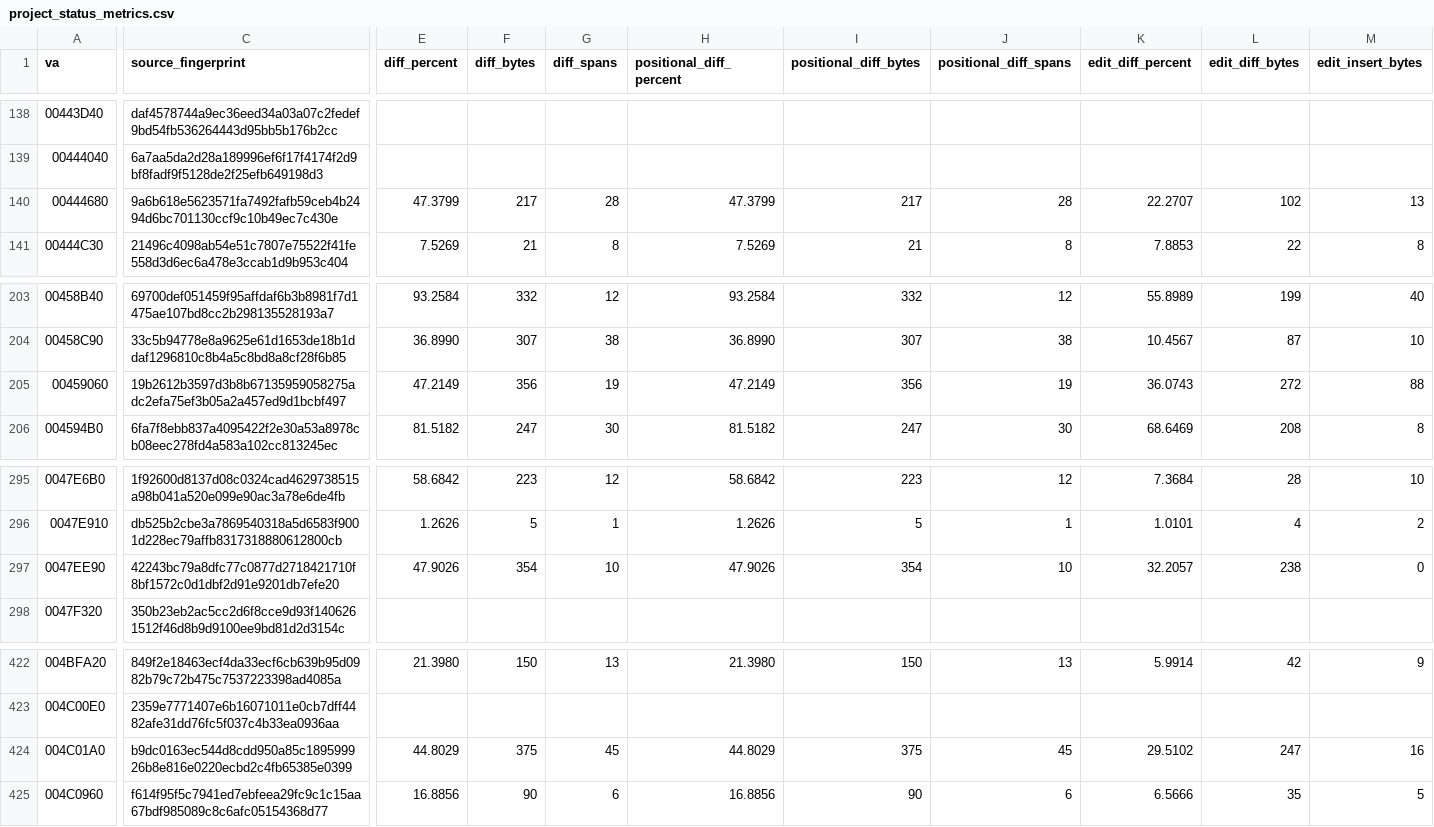
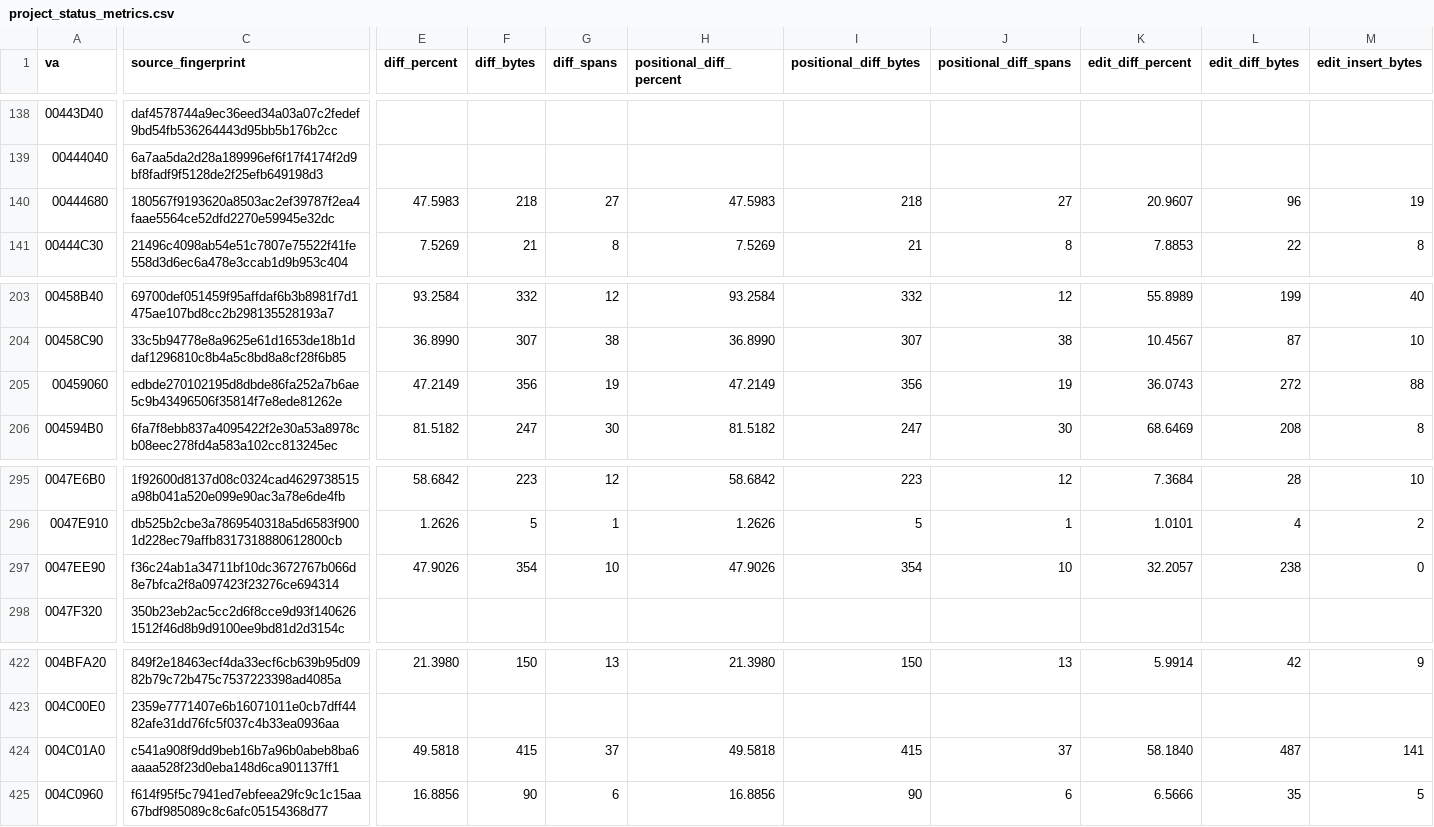
Before and after one commit to dcostap/aoe1-decomp, a CSV file: project_status_metrics.csv, drawn as a sheet; only a part is shown, gaps mark what is left out; the diff covers the shown part only; the diff names each change by its address in the sheet, - before the commit and + after, or states it on an @@ line.

Commit message:
Refresh project status metrics

```diff
--- a/project_status_metrics.csv
+++ b/project_status_metrics.csv
-C140 (source_fingerprint): 9a6b618e5623571fa7492fafb59ceb4b2494d6bc701130ccf9c10b49ec7c430e
+C140 (source_fingerprint): 180567f9193620a8503ac2ef39787f2ea4faae5564ce52dfd2270e59945e32dc
-E140 (diff_percent): 47.3799
+E140 (diff_percent): 47.5983
-F140 (diff_bytes): 217
+F140 (diff_bytes): 218
-G140 (diff_spans): 28
+G140 (diff_spans): 27
-H140 (positional_diff_percent): 47.3799
+H140 (positional_diff_percent): 47.5983
-I140 (positional_diff_bytes): 217
+I140 (positional_diff_bytes): 218
-J140 (positional_diff_spans): 28
+J140 (positional_diff_spans): 27
-K140 (edit_diff_percent): 22.2707
+K140 (edit_diff_percent): 20.9607
-L140 (edit_diff_bytes): 102
+L140 (edit_diff_bytes): 96
-M140 (edit_insert_bytes): 13
+M140 (edit_insert_bytes): 19
-C205 (source_fingerprint): 19b2612b3597d3b8b67135959058275adc2efa75ef3b05a2a457ed9d1bcbf497
+C205 (source_fingerprint): edbde270102195d8dbde86fa252a7b6ae5c9b43496506f35814f7e8ede81262e
-C297 (source_fingerprint): 42243bc79a8dfc77c0877d2718421710f8bf1572c0d1dbf2d91e9201db7efe20
+C297 (source_fingerprint): f36c24ab1a34711bf10dc3672767b066d8e7bfca2f8a097423f23276ce694314
-C424 (source_fingerprint): b9dc0163ec544d8cdd950a85c189599926b8e816e0220ecbd2c4fb65385e0399
+C424 (source_fingerprint): c541a908f9dd9beb16b7a96b0abeb8ba6aaaa528f23d0eba148d6ca901137ff1
-E424 (diff_percent): 44.8029
+E424 (diff_percent): 49.5818
-F424 (diff_bytes): 375
+F424 (diff_bytes): 415
-G424 (diff_spans): 45
+G424 (diff_spans): 37
-H424 (positional_diff_percent): 44.8029
+H424 (positional_diff_percent): 49.5818
-I424 (positional_diff_bytes): 375
+I424 (positional_diff_bytes): 415
-J424 (positional_diff_spans): 45
+J424 (positional_diff_spans): 37
-K424 (edit_diff_percent): 29.5102
+K424 (edit_diff_percent): 58.1840
-L424 (edit_diff_bytes): 247
+L424 (edit_diff_bytes): 487
-M424 (edit_insert_bytes): 16
+M424 (edit_insert_bytes): 141
```
Also changed, not shown: 8 edited cells elsewhere in this file.
